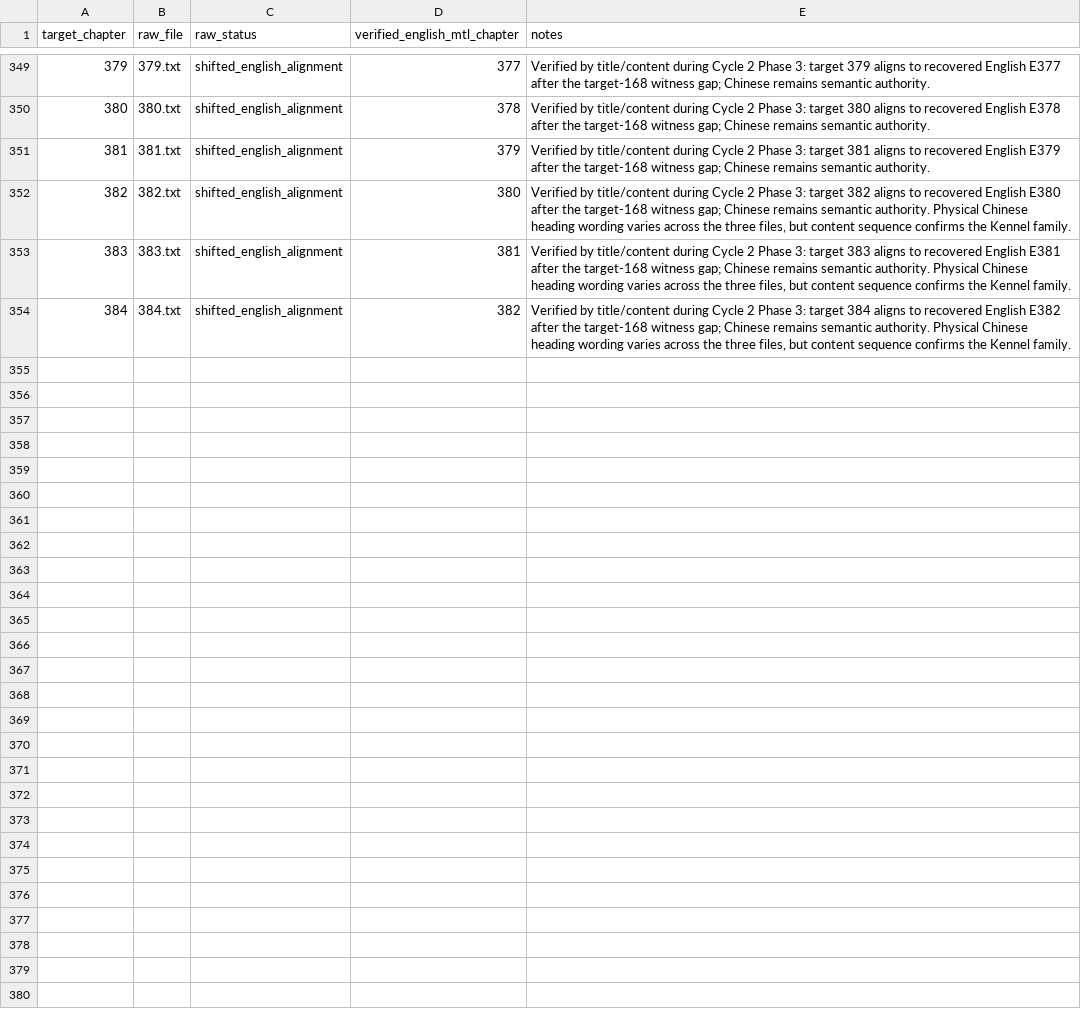
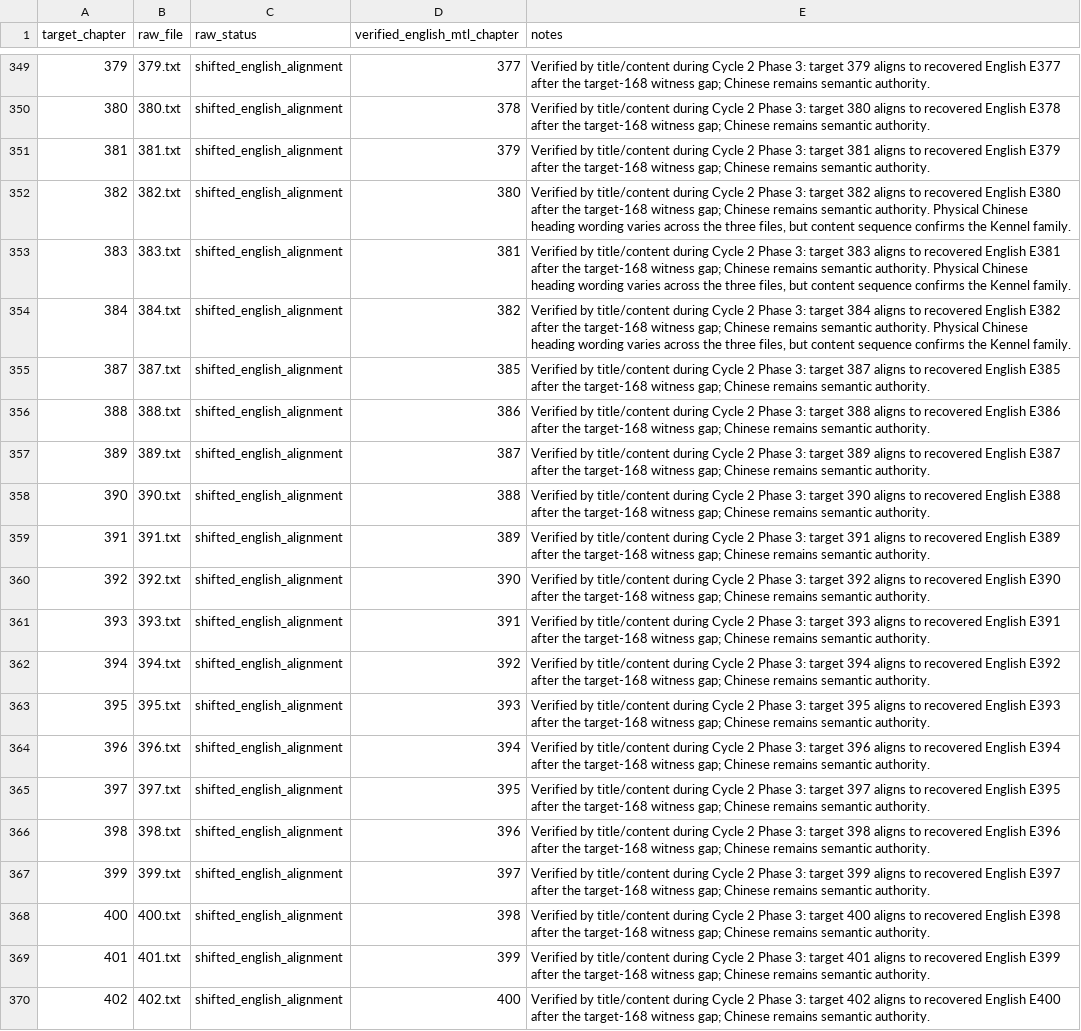
Before and after one commit to skypie0102/SwordHound, a TSV file: source/chinese/chapter-exceptions.tsv, drawn as a sheet; only a part is shown, gaps mark what is left out; the diff names each change by its address in the sheet, - before the commit and + after, or states it on an @@ line.

Commit message:
audit: document shifted mappings through chapter 402

```diff
--- a/source/chinese/chapter-exceptions.tsv
+++ b/source/chinese/chapter-exceptions.tsv
+row 355: 387 | 387.txt | shifted_english_alignment | 385 | Verified by title/content during Cycle 2 Phase 3: target 387 aligns to recovered English E385 after the target-168 witness gap; Chinese remains semantic authority.
+row 356: 388 | 388.txt | shifted_english_alignment | 386 | Verified by title/content during Cycle 2 Phase 3: target 388 aligns to recovered English E386 after the target-168 witness gap; Chinese remains semantic authority.
+row 357: 389 | 389.txt | shifted_english_alignment | 387 | Verified by title/content during Cycle 2 Phase 3: target 389 aligns to recovered English E387 after the target-168 witness gap; Chinese remains semantic authority.
+row 358: 390 | 390.txt | shifted_english_alignment | 388 | Verified by title/content during Cycle 2 Phase 3: target 390 aligns to recovered English E388 after the target-168 witness gap; Chinese remains semantic authority.
+row 359: 391 | 391.txt | shifted_english_alignment | 389 | Verified by title/content during Cycle 2 Phase 3: target 391 aligns to recovered English E389 after the target-168 witness gap; Chinese remains semantic authority.
+row 360: 392 | 392.txt | shifted_english_alignment | 390 | Verified by title/content during Cycle 2 Phase 3: target 392 aligns to recovered English E390 after the target-168 witness gap; Chinese remains semantic authority.
+row 361: 393 | 393.txt | shifted_english_alignment | 391 | Verified by title/content during Cycle 2 Phase 3: target 393 aligns to recovered English E391 after the target-168 witness gap; Chinese remains semantic authority.
+row 362: 394 | 394.txt | shifted_english_alignment | 392 | Verified by title/content during Cycle 2 Phase 3: target 394 aligns to recovered English E392 after the target-168 witness gap; Chinese remains semantic authority.
+row 363: 395 | 395.txt | shifted_english_alignment | 393 | Verified by title/content during Cycle 2 Phase 3: target 395 aligns to recovered English E393 after the target-168 witness gap; Chinese remains semantic authority.
+row 364: 396 | 396.txt | shifted_english_alignment | 394 | Verified by title/content during Cycle 2 Phase 3: target 396 aligns to recovered English E394 after the target-168 witness gap; Chinese remains semantic authority.
+row 365: 397 | 397.txt | shifted_english_alignment | 395 | Verified by title/content during Cycle 2 Phase 3: target 397 aligns to recovered English E395 after the target-168 witness gap; Chinese remains semantic authority.
+row 366: 398 | 398.txt | shifted_english_alignment | 396 | Verified by title/content during Cycle 2 Phase 3: target 398 aligns to recovered English E396 after the target-168 witness gap; Chinese remains semantic authority.
+row 367: 399 | 399.txt | shifted_english_alignment | 397 | Verified by title/content during Cycle 2 Phase 3: target 399 aligns to recovered English E397 after the target-168 witness gap; Chinese remains semantic authority.
+row 368: 400 | 400.txt | shifted_english_alignment | 398 | Verified by title/content during Cycle 2 Phase 3: target 400 aligns to recovered English E398 after the target-168 witness gap; Chinese remains semantic authority.
+row 369: 401 | 401.txt | shifted_english_alignment | 399 | Verified by title/content during Cycle 2 Phase 3: target 401 aligns to recovered English E399 after the target-168 witness gap; Chinese remains semantic authority.
+row 370: 402 | 402.txt | shifted_english_alignment | 400 | Verified by title/content during Cycle 2 Phase 3: target 402 aligns to recovered English E400 after the target-168 witness gap; Chinese remains semantic authority.
```
